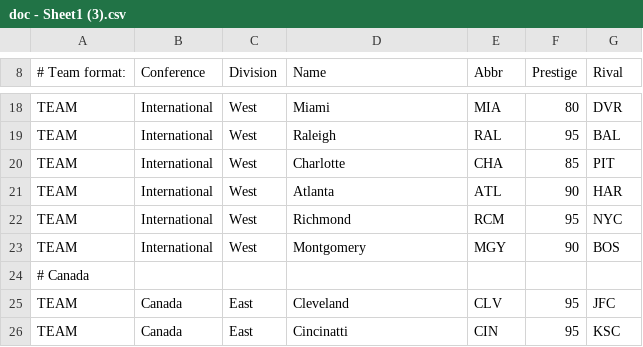
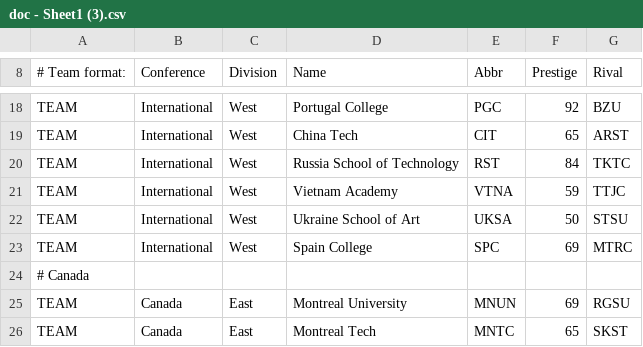
Before and after one commit to TheNFL/..., a CSV file: doc - Sheet1 (3).csv, drawn as a sheet; only a part is shown, gaps mark what is left out; the diff covers the shown part only; the diff names each change by its address in the sheet, - before the commit and + after, or states it on an @@ line.

```diff
--- a/doc - Sheet1 (3).csv
+++ b/doc - Sheet1 (3).csv
-D18 (Name): Miami
+D18 (Name): Portugal College
-E18 (Abbr): MIA
+E18 (Abbr): PGC
-F18 (Prestige): 80
+F18 (Prestige): 92
-G18 (Rival): DVR
+G18 (Rival): BZU
-D19 (Name): Raleigh
+D19 (Name): China Tech
-E19 (Abbr): RAL
+E19 (Abbr): CIT
-F19 (Prestige): 95
+F19 (Prestige): 65
-G19 (Rival): BAL
+G19 (Rival): ARST
-D20 (Name): Charlotte
+D20 (Name): Russia School of Technology
-E20 (Abbr): CHA
+E20 (Abbr): RST
-F20 (Prestige): 85
+F20 (Prestige): 84
-G20 (Rival): PIT
+G20 (Rival): TKTC
-D21 (Name): Atlanta
+D21 (Name): Vietnam Academy
-E21 (Abbr): ATL
+E21 (Abbr): VTNA
-F21 (Prestige): 90
+F21 (Prestige): 59
-G21 (Rival): HAR
+G21 (Rival): TTJC
-D22 (Name): Richmond
+D22 (Name): Ukraine School of Art
-E22 (Abbr): RCM
+E22 (Abbr): UKSA
-F22 (Prestige): 95
+F22 (Prestige): 50
-G22 (Rival): NYC
+G22 (Rival): STSU
-D23 (Name): Montgomery
+D23 (Name): Spain College
-E23 (Abbr): MGY
+E23 (Abbr): SPC
-F23 (Prestige): 90
+F23 (Prestige): 69
-G23 (Rival): BOS
+G23 (Rival): MTRC
-D25 (Name): Cleveland
+D25 (Name): Montreal University
-E25 (Abbr): CLV
+E25 (Abbr): MNUN
-F25 (Prestige): 95
+F25 (Prestige): 69
-G25 (Rival): JFC
+G25 (Rival): RGSU
-D26 (Name): Cincinatti
+D26 (Name): Montreal Tech
-E26 (Abbr): CIN
+E26 (Abbr): MNTC
-F26 (Prestige): 95
+F26 (Prestige): 65
-G26 (Rival): KSC
+G26 (Rival): SKST
```
Also changed, not shown: 79 edited cells elsewhere in this file.
